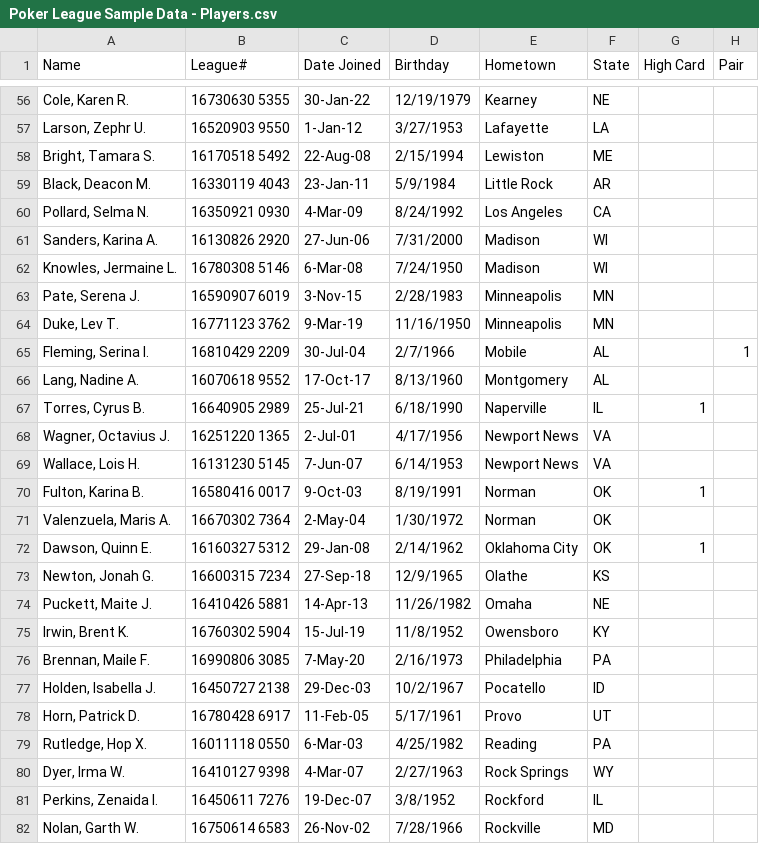
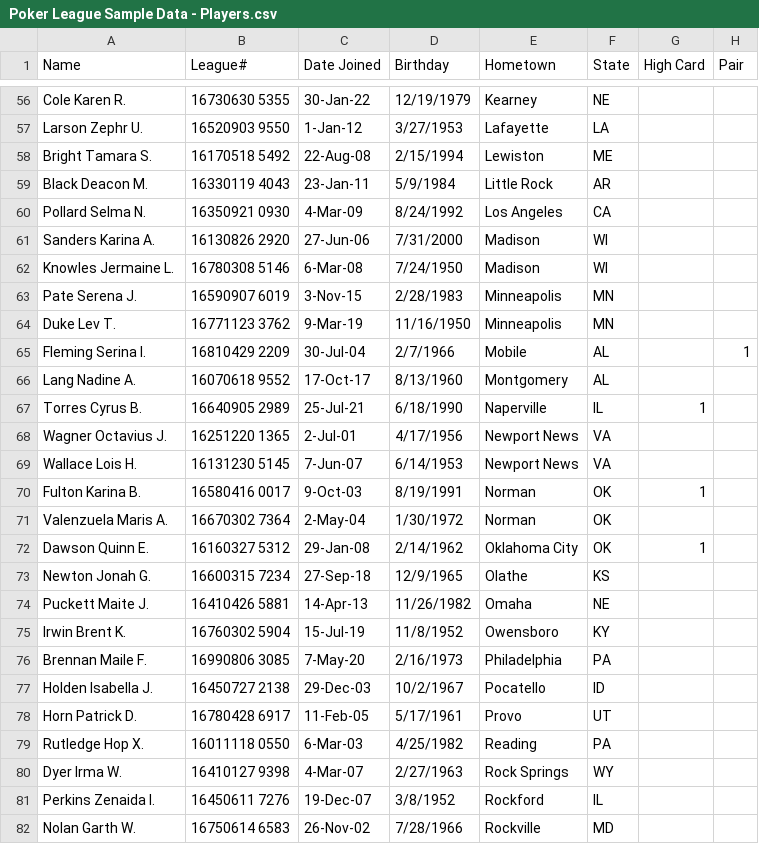
Before and after one commit to Hudson44/Poker-Tournament-App, a CSV file: Poker League Sample Data - Players.csv, drawn as a sheet; only a part is shown, gaps mark what is left out; the diff covers the shown part only; the diff names each change by its address in the sheet, - before the commit and + after, or states it on an @@ line.

```diff
--- a/Poker League Sample Data - Players.csv
+++ b/Poker League Sample Data - Players.csv
-A56 (Name): Cole, Karen R.
+A56 (Name): Cole Karen R.
-A57 (Name): Larson, Zephr U.
+A57 (Name): Larson Zephr U.
-A58 (Name): Bright, Tamara S.
+A58 (Name): Bright Tamara S.
-A59 (Name): Black, Deacon M.
+A59 (Name): Black Deacon M.
-A60 (Name): Pollard, Selma N.
+A60 (Name): Pollard Selma N.
-A61 (Name): Sanders, Karina A.
+A61 (Name): Sanders Karina A.
-A62 (Name): Knowles, Jermaine L.
+A62 (Name): Knowles Jermaine L.
-A63 (Name): Pate, Serena J.
+A63 (Name): Pate Serena J.
-A64 (Name): Duke, Lev T.
+A64 (Name): Duke Lev T.
-A65 (Name): Fleming, Serina I.
+A65 (Name): Fleming Serina I.
-A66 (Name): Lang, Nadine A.
+A66 (Name): Lang Nadine A.
-A67 (Name): Torres, Cyrus B.
+A67 (Name): Torres Cyrus B.
-A68 (Name): Wagner, Octavius J.
+A68 (Name): Wagner Octavius J.
-A69 (Name): Wallace, Lois H.
+A69 (Name): Wallace Lois H.
-A70 (Name): Fulton, Karina B.
+A70 (Name): Fulton Karina B.
-A71 (Name): Valenzuela, Maris A.
+A71 (Name): Valenzuela Maris A.
-A72 (Name): Dawson, Quinn E.
+A72 (Name): Dawson Quinn E.
-A73 (Name): Newton, Jonah G.
+A73 (Name): Newton Jonah G.
-A74 (Name): Puckett, Maite J.
+A74 (Name): Puckett Maite J.
-A75 (Name): Irwin, Brent K.
+A75 (Name): Irwin Brent K.
-A76 (Name): Brennan, Maile F.
+A76 (Name): Brennan Maile F.
-A77 (Name): Holden, Isabella J.
+A77 (Name): Holden Isabella J.
-A78 (Name): Horn, Patrick D.
+A78 (Name): Horn Patrick D.
-A79 (Name): Rutledge, Hop X.
+A79 (Name): Rutledge Hop X.
-A80 (Name): Dyer, Irma W.
+A80 (Name): Dyer Irma W.
-A81 (Name): Perkins, Zenaida I.
+A81 (Name): Perkins Zenaida I.
-A82 (Name): Nolan, Garth W.
+A82 (Name): Nolan Garth W.
```
Also changed, not shown: 73 edited cells elsewhere in this file, 3 other files.
